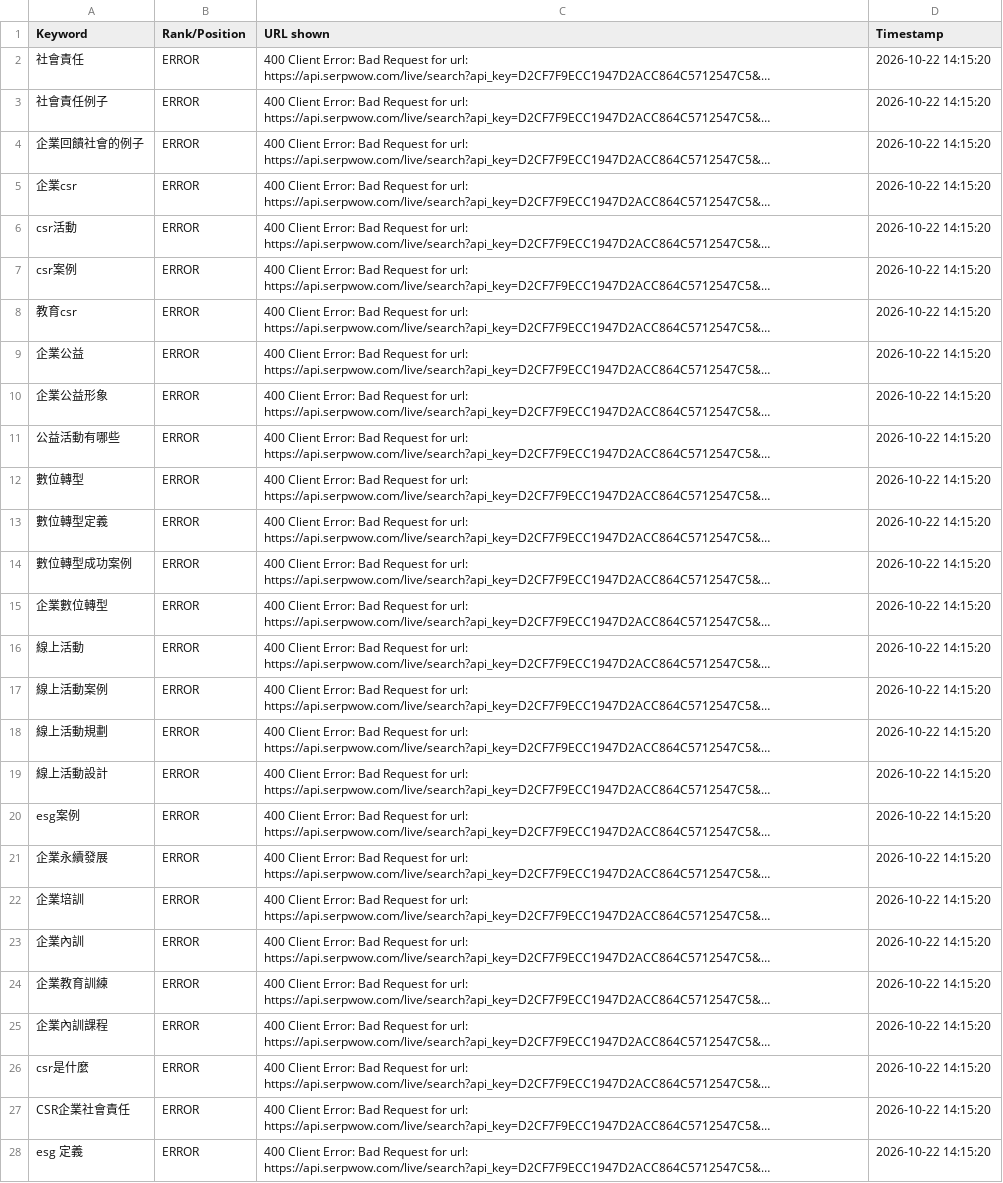
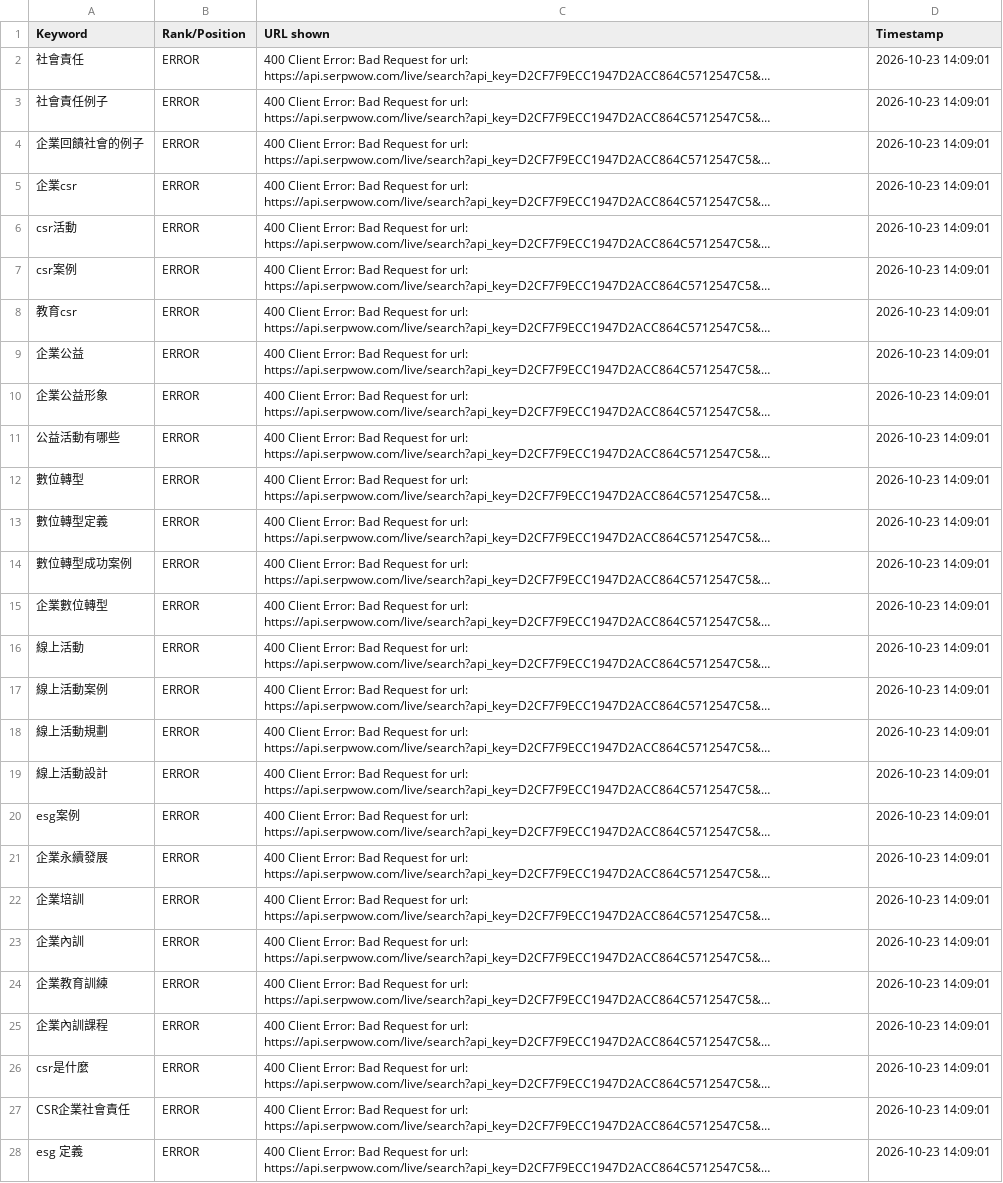
Before and after one commit to PaGamO2B/bonio-seo-serpwow, a CSV file: output/latest.csv, drawn as a sheet; only a part is shown; long unchanged cells end in …; the diff covers the shown part only; the diff names each change by its address in the sheet, - before the commit and + after, or states it on an @@ line.

```diff
--- a/output/latest.csv
+++ b/output/latest.csv
-D2:D28 (Timestamp): 2026-10-22 14:15:20
+D2:D28 (Timestamp): 2026-10-23 14:09:01
```
Also changed, not shown: 6 edited cells elsewhere in this file, 2 other files.
